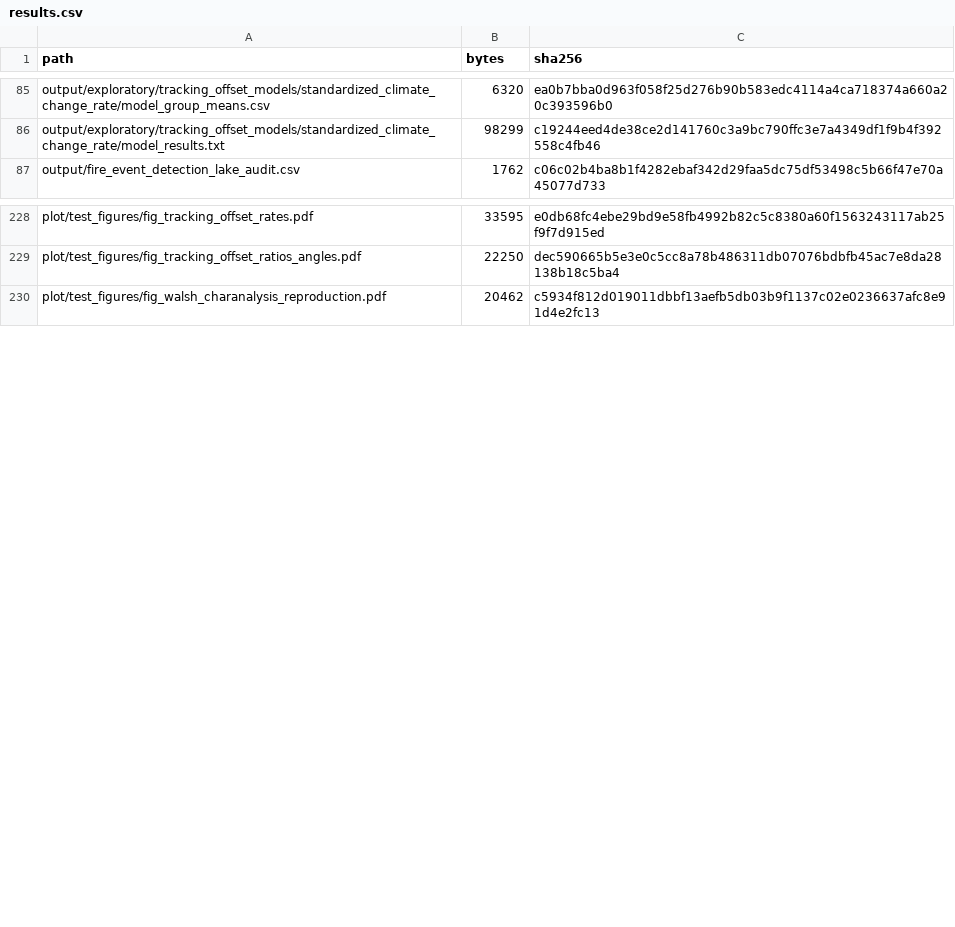
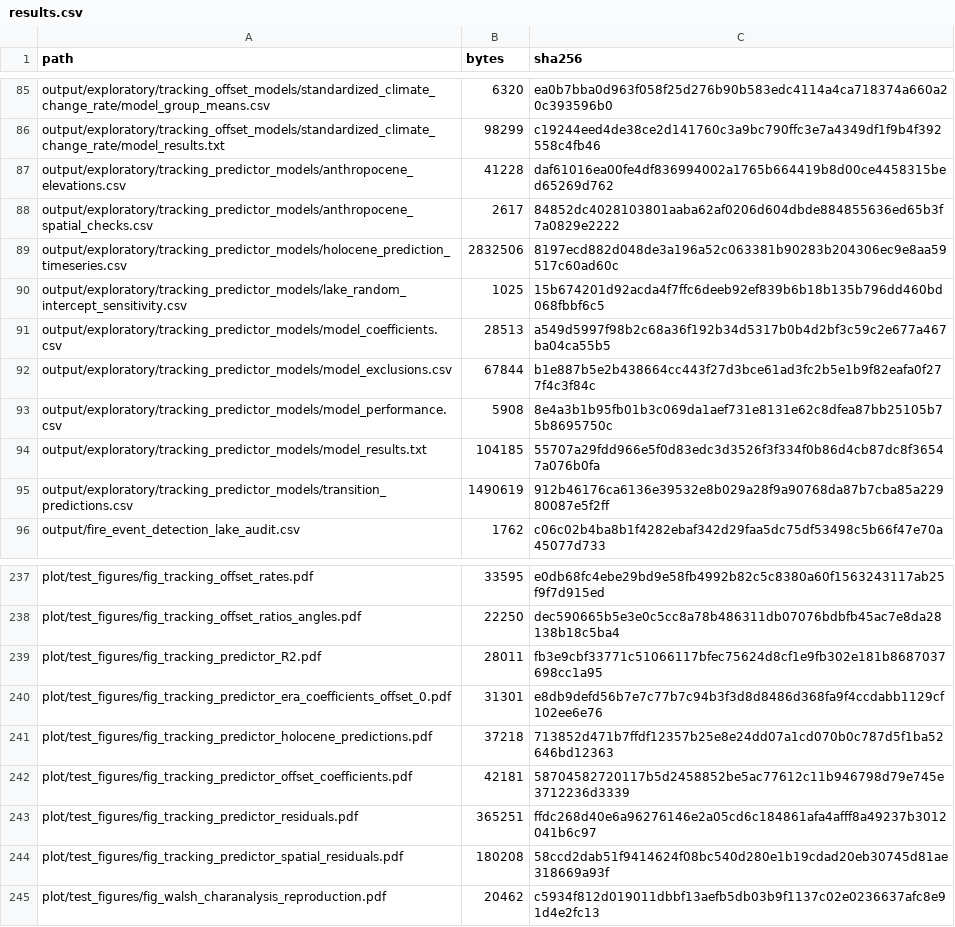
Before and after one commit to billurbektas/PaleoACES, a CSV file: docs/assets/analysis/results.csv, drawn as a sheet; only a part is shown, gaps mark what is left out; the diff names each change by its address in the sheet, - before the commit and + after, or states it on an @@ line.

Commit message:
Add within-era lag predictor models and offset performance review

```diff
--- a/docs/assets/analysis/results.csv
+++ b/docs/assets/analysis/results.csv
+row 87: output/exploratory/tracking_predictor_models/anthropocene_elevations.csv | 41228 | daf61016ea00fe4df836994002a1765b664419b8d00ce4458315bed65269d762
+row 88: output/exploratory/tracking_predictor_models/anthropocene_spatial_checks.csv | 2617 | 84852dc4028103801aaba62af0206d604dbde884855636ed65b3f7a0829e2222
+row 89: output/exploratory/tracking_predictor_models/holocene_prediction_timeseries.csv | 2832506 | 8197ecd882d048de3a196a52c063381b90283b204306ec9e8aa59517c60ad60c
+row 90: output/exploratory/tracking_predictor_models/lake_random_intercept_sensitivity.csv | 1025 | 15b674201d92acda4f7ffc6deeb92ef839b6b18b135b796dd460bd068fbbf6c5
+row 91: output/exploratory/tracking_predictor_models/model_coefficients.csv | 28513 | a549d5997f98b2c68a36f192b34d5317b0b4d2bf3c59c2e677a467ba04ca55b5
+row 92: output/exploratory/tracking_predictor_models/model_exclusions.csv | 67844 | b1e887b5e2b438664cc443f27d3bce61ad3fc2b5e1b9f82eafa0f277f4c3f84c
+row 93: output/exploratory/tracking_predictor_models/model_performance.csv | 5908 | 8e4a3b1b95fb01b3c069da1aef731e8131e62c8dfea87bb25105b75b8695750c
+row 94: output/exploratory/tracking_predictor_models/model_results.txt | 104185 | 55707a29fdd966e5f0d83edc3d3526f3f334f0b86d4cb87dc8f36547a076b0fa
+row 95: output/exploratory/tracking_predictor_models/transition_predictions.csv | 1490619 | 912b46176ca6136e39532e8b029a28f9a90768da87b7cba85a22980087e5f2ff
+row 239: plot/test_figures/fig_tracking_predictor_R2.pdf | 28011 | fb3e9cbf33771c51066117bfec75624d8cf1e9fb302e181b8687037698cc1a95
+row 240: plot/test_figures/fig_tracking_predictor_era_coefficients_offset_0.pdf | 31301 | e8db9defd56b7e7c77b7c94b3f3d8d8486d368fa9f4ccdabb1129cf102ee6e76
+row 241: plot/test_figures/fig_tracking_predictor_holocene_predictions.pdf | 37218 | 713852d471b7ffdf12357b25e8e24dd07a1cd070b0c787d5f1ba52646bd12363
+row 242: plot/test_figures/fig_tracking_predictor_offset_coefficients.pdf | 42181 | 58704582720117b5d2458852be5ac77612c11b946798d79e745e3712236d3339
+row 243: plot/test_figures/fig_tracking_predictor_residuals.pdf | 365251 | ffdc268d40e6a96276146e2a05cd6c184861afa4afff8a49237b3012041b6c97
+row 244: plot/test_figures/fig_tracking_predictor_spatial_residuals.pdf | 180208 | 58ccd2dab51f9414624f08bc540d280e1b19cdad20eb30745d81ae318669a93f
```
Also changed, not shown: docs/assets/analysis/inputs.csv, docs/assets/analysis/sources.csv, 47 other files.
